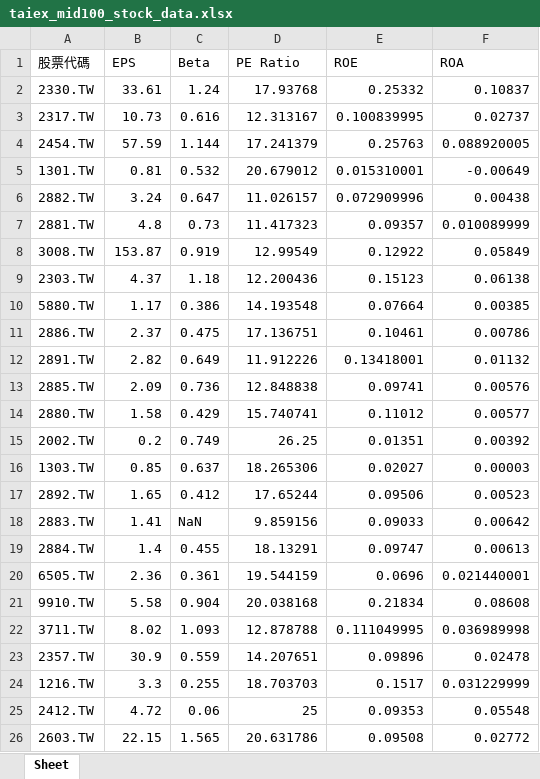
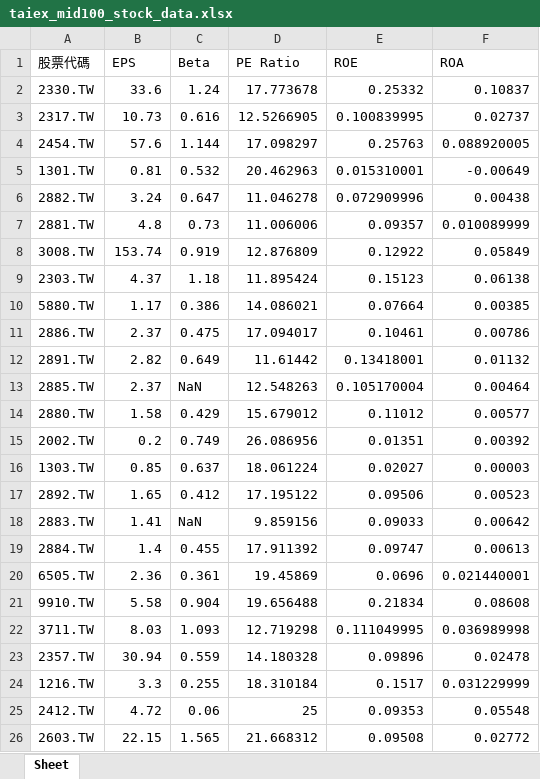
Before and after one commit to Shawn-lung/-morning, an Excel workbook: taiex_mid100_stock_data.xlsx, sheet Sheet, drawn as a sheet; only a part is shown; values as stored, in another font and other column widths than the file's, no borders; the diff covers the shown part only; the diff names each change by its address in the sheet, - before the commit and + after, or states it on an @@ line.

```diff
--- a/taiex_mid100_stock_data.xlsx (sheet Sheet)
+++ b/taiex_mid100_stock_data.xlsx (sheet Sheet)
-B2 (EPS): 33.61
+B2 (EPS): 33.6
-D2 (PE Ratio): 17.93768
+D2 (PE Ratio): 17.773678
-D3 (PE Ratio): 12.313167
+D3 (PE Ratio): 12.5266905
-B4 (EPS): 57.59
+B4 (EPS): 57.6
-D4 (PE Ratio): 17.241379
+D4 (PE Ratio): 17.098297
-D5 (PE Ratio): 20.679012
+D5 (PE Ratio): 20.462963
-D6 (PE Ratio): 11.026157
+D6 (PE Ratio): 11.046278
-D7 (PE Ratio): 11.417323
+D7 (PE Ratio): 11.006006
-B8 (EPS): 153.87
+B8 (EPS): 153.74
-D8 (PE Ratio): 12.99549
+D8 (PE Ratio): 12.876809
-D9 (PE Ratio): 12.200436
+D9 (PE Ratio): 11.895424
-D10 (PE Ratio): 14.193548
+D10 (PE Ratio): 14.086021
-D11 (PE Ratio): 17.136751
+D11 (PE Ratio): 17.094017
-D12 (PE Ratio): 11.912226
+D12 (PE Ratio): 11.61442
-B13 (EPS): 2.09
+B13 (EPS): 2.37
-C13 (Beta): 0.736
+C13 (Beta): NaN
-D13 (PE Ratio): 12.848838
+D13 (PE Ratio): 12.548263
-E13 (ROE): 0.09741
+E13 (ROE): 0.105170004
-F13 (ROA): 0.00576
+F13 (ROA): 0.00464
-D14 (PE Ratio): 15.740741
+D14 (PE Ratio): 15.679012
-D15 (PE Ratio): 26.25
+D15 (PE Ratio): 26.086956
-D16 (PE Ratio): 18.265306
+D16 (PE Ratio): 18.061224
-D17 (PE Ratio): 17.65244
+D17 (PE Ratio): 17.195122
-D19 (PE Ratio): 18.13291
+D19 (PE Ratio): 17.911392
-D20 (PE Ratio): 19.544159
+D20 (PE Ratio): 19.45869
-D21 (PE Ratio): 20.038168
+D21 (PE Ratio): 19.656488
-B22 (EPS): 8.02
+B22 (EPS): 8.03
-D22 (PE Ratio): 12.878788
+D22 (PE Ratio): 12.719298
-B23 (EPS): 30.9
+B23 (EPS): 30.94
-D23 (PE Ratio): 14.207651
+D23 (PE Ratio): 14.180328
-D24 (PE Ratio): 18.703703
+D24 (PE Ratio): 18.310184
-D26 (PE Ratio): 20.631786
+D26 (PE Ratio): 21.668312
```
Also changed, not shown: 71 edited cells elsewhere in this sheet, YYDS.xlsm, 1 other file.
